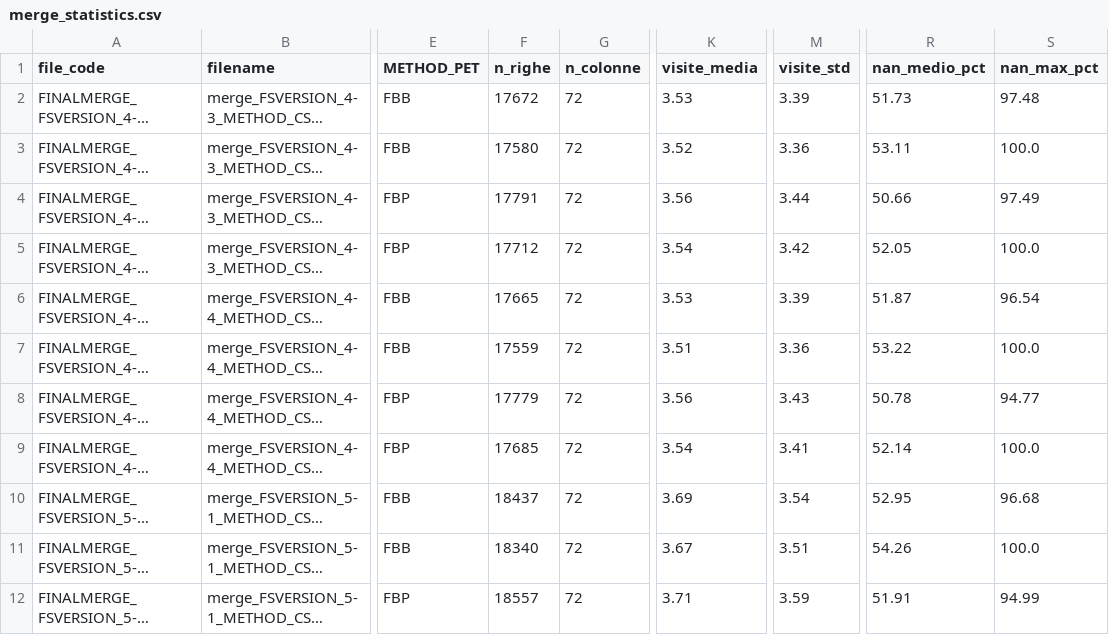
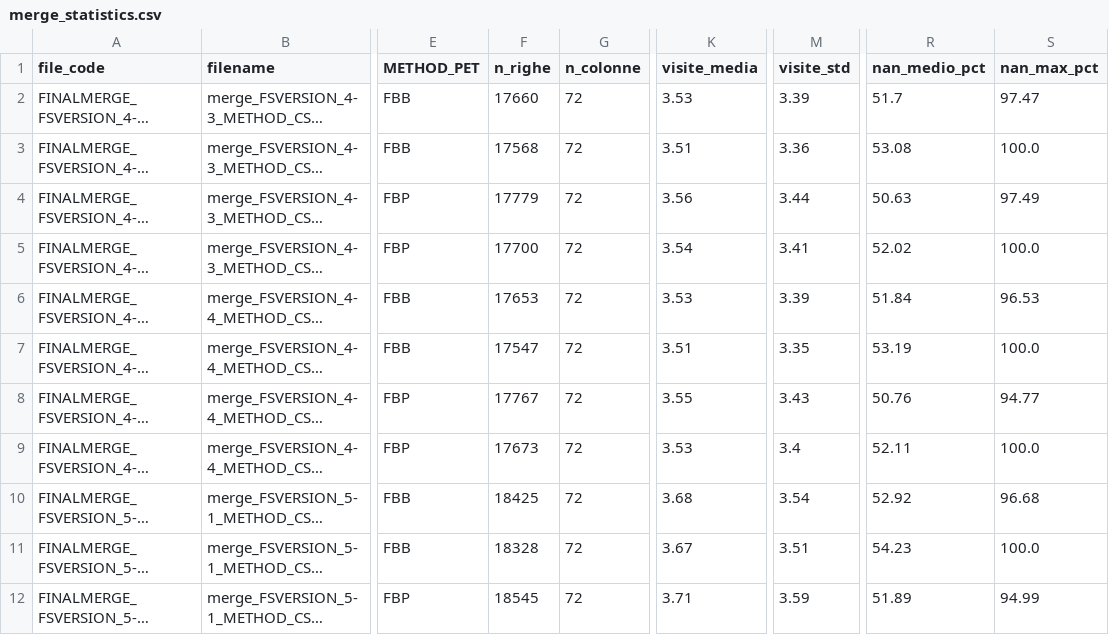
Before and after one commit to ifabfoundation/AIND, a CSV file: WP-2/Data_cleaning/merge_statistics.csv, drawn as a sheet; only a part is shown, gaps mark what is left out; long unchanged cells end in …; the diff covers the shown part only; the diff names each change by its address in the sheet, - before the commit and + after, or states it on an @@ line.

Commit message:
Update merge_statistics.csv

```diff
--- a/WP-2/Data_cleaning/merge_statistics.csv
+++ b/WP-2/Data_cleaning/merge_statistics.csv
-F2 (n_righe): 17672
+F2 (n_righe): 17660
-R2 (nan_medio_pct): 51.73
+R2 (nan_medio_pct): 51.7
-S2 (nan_max_pct): 97.48
+S2 (nan_max_pct): 97.47
-F3 (n_righe): 17580
+F3 (n_righe): 17568
-K3 (visite_media): 3.52
+K3 (visite_media): 3.51
-R3 (nan_medio_pct): 53.11
+R3 (nan_medio_pct): 53.08
-F4 (n_righe): 17791
+F4 (n_righe): 17779
-R4 (nan_medio_pct): 50.66
+R4 (nan_medio_pct): 50.63
-F5 (n_righe): 17712
+F5 (n_righe): 17700
-M5 (visite_std): 3.42
+M5 (visite_std): 3.41
-R5 (nan_medio_pct): 52.05
+R5 (nan_medio_pct): 52.02
-F6 (n_righe): 17665
+F6 (n_righe): 17653
-R6 (nan_medio_pct): 51.87
+R6 (nan_medio_pct): 51.84
-S6 (nan_max_pct): 96.54
+S6 (nan_max_pct): 96.53
-F7 (n_righe): 17559
+F7 (n_righe): 17547
-M7 (visite_std): 3.36
+M7 (visite_std): 3.35
-R7 (nan_medio_pct): 53.22
+R7 (nan_medio_pct): 53.19
-F8 (n_righe): 17779
+F8 (n_righe): 17767
-K8 (visite_media): 3.56
+K8 (visite_media): 3.55
-R8 (nan_medio_pct): 50.78
+R8 (nan_medio_pct): 50.76
-F9 (n_righe): 17685
+F9 (n_righe): 17673
-K9 (visite_media): 3.54
+K9 (visite_media): 3.53
-M9 (visite_std): 3.41
+M9 (visite_std): 3.4
-R9 (nan_medio_pct): 52.14
+R9 (nan_medio_pct): 52.11
-F10 (n_righe): 18437
+F10 (n_righe): 18425
-K10 (visite_media): 3.69
+K10 (visite_media): 3.68
-R10 (nan_medio_pct): 52.95
+R10 (nan_medio_pct): 52.92
-F11 (n_righe): 18340
+F11 (n_righe): 18328
-R11 (nan_medio_pct): 54.26
+R11 (nan_medio_pct): 54.23
-F12 (n_righe): 18557
+F12 (n_righe): 18545
-R12 (nan_medio_pct): 51.91
+R12 (nan_medio_pct): 51.89
```
Also changed, not shown: 18 edited cells elsewhere in this file.
